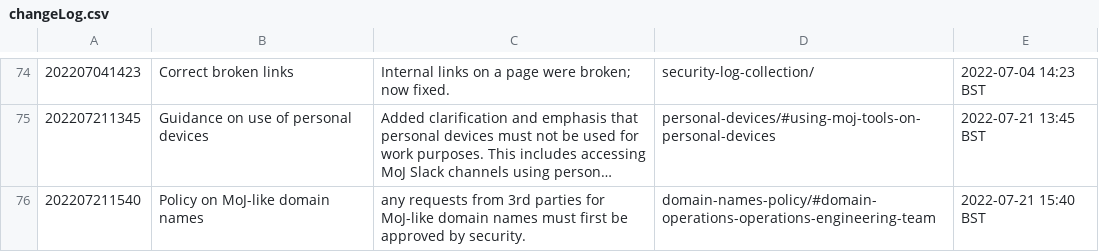
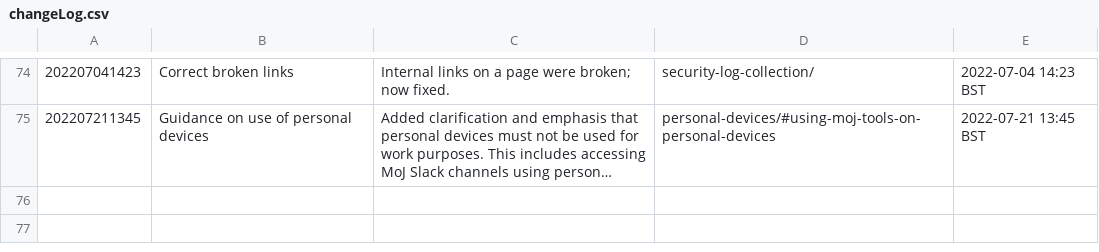
Before and after one commit to ministryofjustice/security-guidance, a CSV file: changeLog.csv, drawn as a sheet; only a part is shown, gaps mark what is left out; long unchanged cells end in …; the diff names each change by its address in the sheet, - before the commit and + after, or states it on an @@ line.

```diff
--- a/changeLog.csv
+++ b/changeLog.csv
-row 76: 202207211540 | Policy on MoJ-like domain names | any requests from 3rd parties for MoJ-like domain names must first be approved by security. | domain-names-policy/#domain-operations-operations-engineering-team | 2022-07-21 15:40 BST
```
Also changed, not shown: 17 other files.
